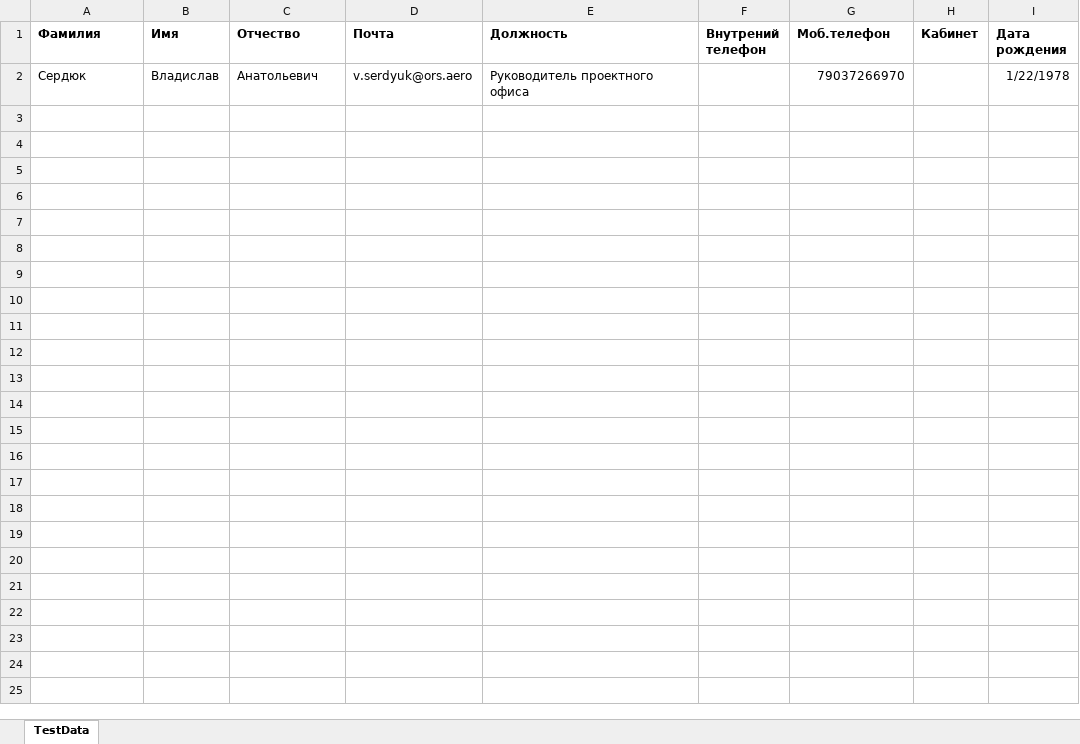
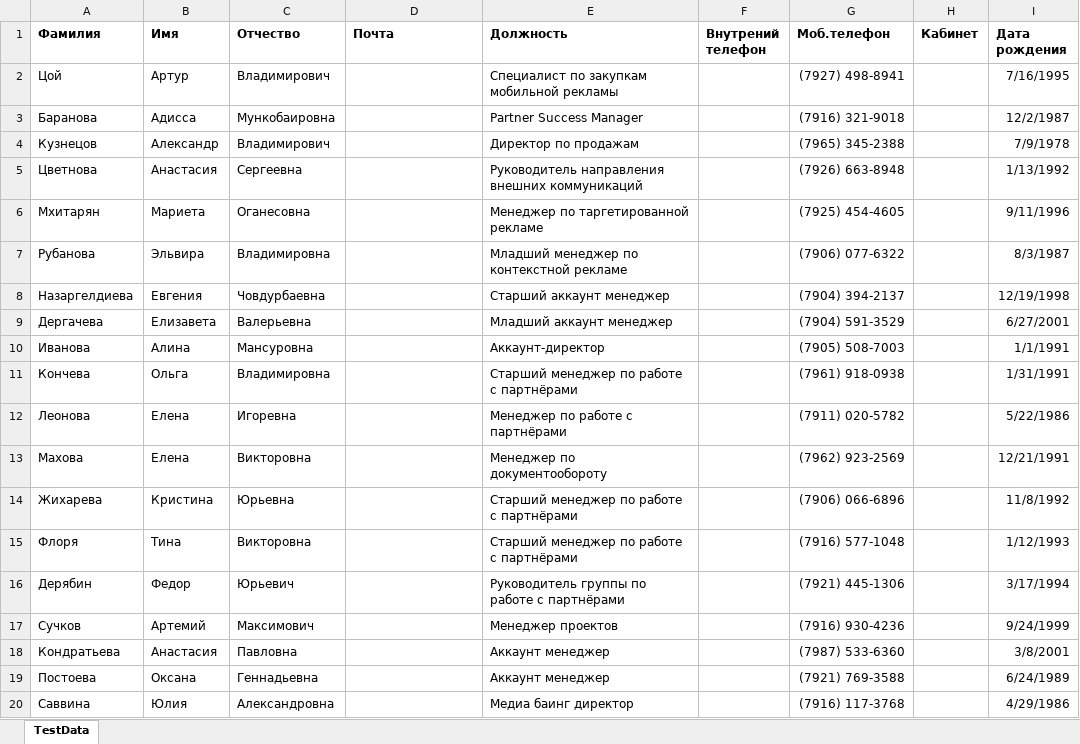
Before and after one commit to Shekhov67/pyTest, an Excel workbook: Data files/ConnAutoTestClient.xlsx, sheet TestData, drawn as a sheet; only a part is shown; values as stored, in another font and other column widths than the file's, no borders; removed rows and columns are numbered as before the commit, all else as after; the diff covers the shown part only; the diff names each change by its address in the sheet, - before the commit and + after, or states it on an @@ line.

```diff
--- a/Data files/ConnAutoTestClient.xlsx (sheet TestData)
+++ b/Data files/ConnAutoTestClient.xlsx (sheet TestData)
-row 2: Сердюк | Владислав | Анатольевич | v.serdyuk@ors.aero | Руководитель проектного офиса |  | 79037266970 |  | 1/22/1978
+row 2: Цой | Артур | Владимирович |  | Специалист по закупкам мобильной рекламы |  | (7927) 498-8941 |  | 7/16/1995
+row 3: Баранова | Адисса | Мункобаировна |  | Partner Success Manager |  | (7916) 321-9018 |  | 12/2/1987
+row 4: Кузнецов | Александр | Владимирович |  | Директор по продажам |  | (7965) 345-2388 |  | 7/9/1978
+row 5: Цветнова | Анастасия | Сергеевна |  | Руководитель направления внешних коммуникаций |  | (7926) 663-8948 |  | 1/13/1992
+row 6: Мхитарян | Мариета | Оганесовна |  | Менеджер по таргетированной рекламе |  | (7925) 454-4605 |  | 9/11/1996
+row 7: Рубанова | Эльвира | Владимировна |  | Младший менеджер по контекстной рекламе |  | (7906) 077-6322 |  | 8/3/1987
+row 8: Назаргелдиева | Евгения | Човдурбаевна |  | Старший аккаунт менеджер |  | (7904) 394-2137 |  | 12/19/1998
+row 9: Дергачева | Елизавета | Валерьевна |  | Младший аккаунт менеджер |  | (7904) 591-3529 |  | 6/27/2001
+row 10: Иванова | Алина | Мансуровна |  | Аккаунт-директор |  | (7905) 508-7003 |  | 1/1/1991
+row 11: Кончева | Ольга | Владимировна |  | Старший менеджер по работе с партнёрами |  | (7961) 918-0938 |  | 1/31/1991
+row 12: Леонова | Елена | Игоревна |  | Менеджер по работе с партнёрами |  | (7911) 020-5782 |  | 5/22/1986
+row 13: Махова | Елена | Викторовна |  | Менеджер по документообороту |  | (7962) 923-2569 |  | 12/21/1991
+row 14: Жихарева | Кристина | Юрьевна |  | Старший менеджер по работе с партнёрами |  | (7906) 066-6896 |  | 11/8/1992
+row 15: Флоря | Тина | Викторовна |  | Старший менеджер по работе с партнёрами |  | (7916) 577-1048 |  | 1/12/1993
+row 16: Дерябин | Федор | Юрьевич |  | Руководитель группы по работе с партнёрами |  | (7921) 445-1306 |  | 3/17/1994
+row 17: Сучков | Артемий | Максимович |  | Менеджер проектов |  | (7916) 930-4236 |  | 9/24/1999
+row 18: Кондратьева | Анастасия | Павловна |  | Аккаунт менеджер |  | (7987) 533-6360 |  | 3/8/2001
+row 19: Постоева | Оксана | Геннадьевна |  | Аккаунт менеджер |  | (7921) 769-3588 |  | 6/24/1989
+row 20: Саввина | Юлия | Александровна |  | Медиа баинг директор |  | (7916) 117-3768 |  | 4/29/1986
```
Also changed, not shown: 9 added rows elsewhere in this sheet, 3 other files.
